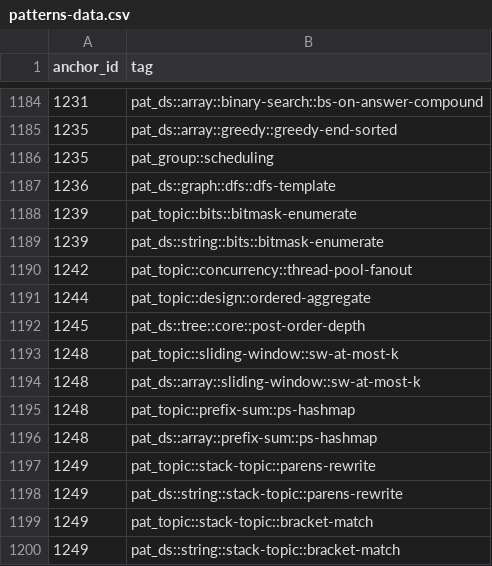
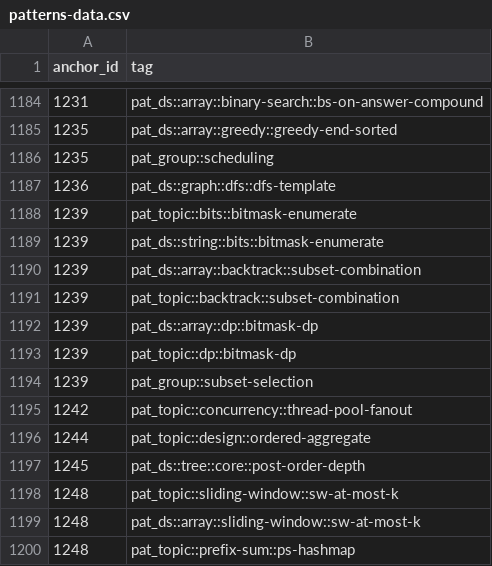
Before and after one commit to pradhapganesanjava/pghubtech, a CSV file: portal/public/patterns-data.csv, drawn as a sheet; only a part is shown, gaps mark what is left out; the shorter side is filled out with more unchanged rows; the diff names each change by its address in the sheet, - before the commit and + after, or states it on an @@ line.

```diff
--- a/portal/public/patterns-data.csv
+++ b/portal/public/patterns-data.csv
+row 1190: 1239 | pat_ds::array::backtrack::subset-combination
+row 1191: 1239 | pat_topic::backtrack::subset-combination
+row 1192: 1239 | pat_ds::array::dp::bitmask-dp
+row 1193: 1239 | pat_topic::dp::bitmask-dp
+row 1194: 1239 | pat_group::subset-selection
```
Also changed, not shown: 4 other files.
